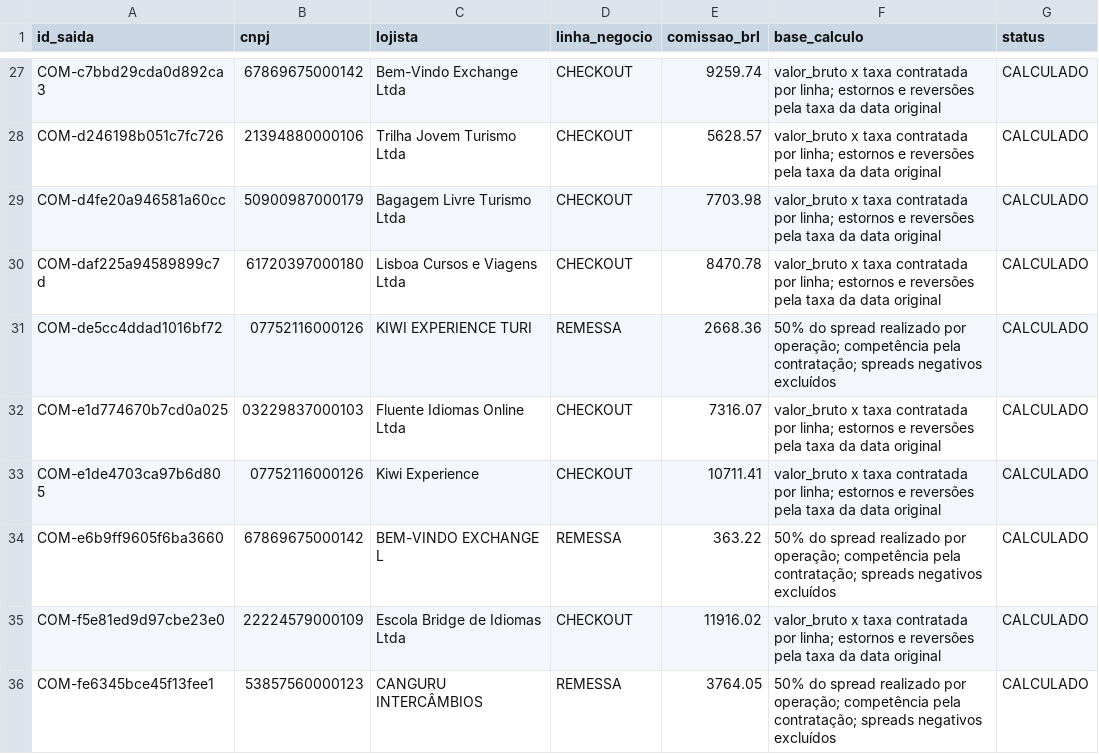
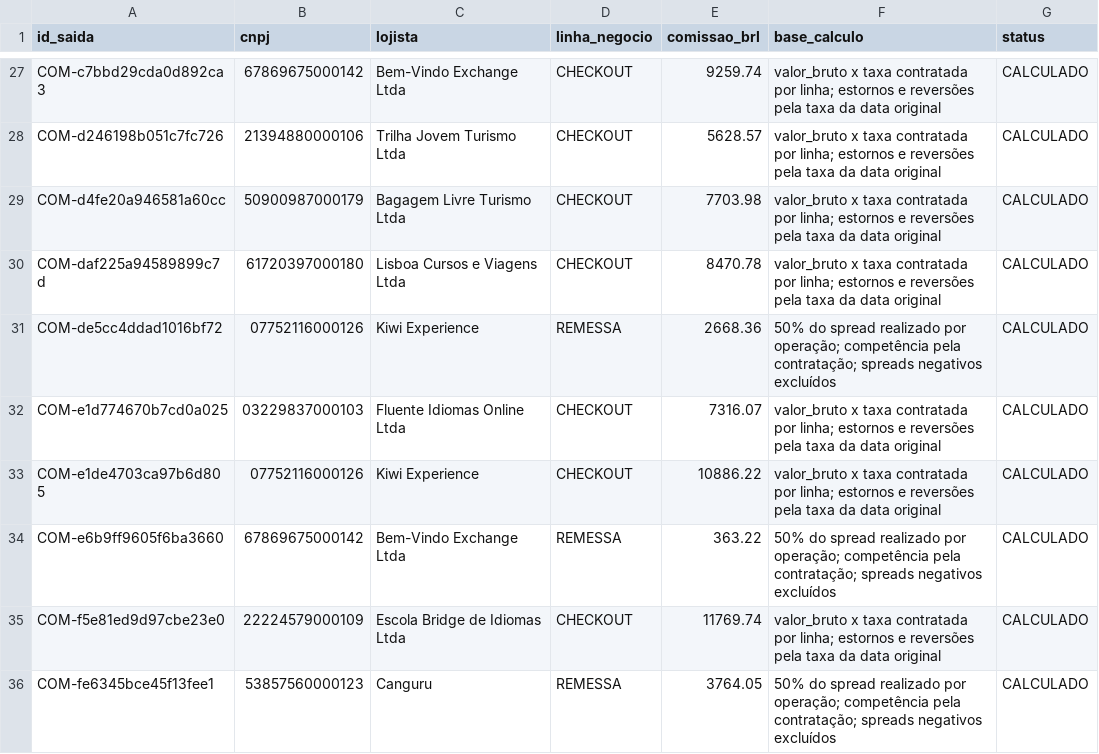
Before and after one commit to Ceugox/Datarmos-Agent-for-Tarvo, a CSV file: saida/comissoes_por_lojista.csv, drawn as a sheet; only a part is shown, gaps mark what is left out; the diff covers the shown part only.

```diff
--- a/saida/comissoes_por_lojista.csv
+++ b/saida/comissoes_por_lojista.csv
@@ -30,7 +30,7 @@ COM-d4fe20a946581a60cc;50900987000179;Bagagem Livre Turismo Ltda;CHECKOUT;7703.9
 COM-daf225a94589899c7d;61720397000180;Lisboa Cursos e Viagens Ltda;CHECKOUT;8470.78;"valor_bruto x taxa contratada por linha; estornos e reversões pela taxa da data original";CALCULADO
-COM-de5cc4ddad1016bf72;07752116000126;KIWI EXPERIENCE TURI;REMESSA;2668.36;"50% do spread realizado por operação; competência pela contratação; spreads negativos excluídos";CALCULADO
+COM-de5cc4ddad1016bf72;07752116000126;Kiwi Experience;REMESSA;2668.36;"50% do spread realizado por operação; competência pela contratação; spreads negativos excluídos";CALCULADO
 COM-e1d774670b7cd0a025;03229837000103;Fluente Idiomas Online Ltda;CHECKOUT;7316.07;"valor_bruto x taxa contratada por linha; estornos e reversões pela taxa da data original";CALCULADO
-COM-e1de4703ca97b6d805;07752116000126;Kiwi Experience;CHECKOUT;10711.41;"valor_bruto x taxa contratada por linha; estornos e reversões pela taxa da data original";CALCULADO
-COM-e6b9ff9605f6ba3660;67869675000142;BEM-VINDO EXCHANGE L;REMESSA;363.22;"50% do spread realizado por operação; competência pela contratação; spreads negativos excluídos";CALCULADO
-COM-f5e81ed9d97cbe23e0;22224579000109;Escola Bridge de Idiomas Ltda;CHECKOUT;11916.02;"valor_bruto x taxa contratada por linha; estornos e reversões pela taxa da data original";CALCULADO
-COM-fe6345bce45f13fee1;53857560000123;CANGURU INTERCÂMBIOS;REMESSA;3764.05;"50% do spread realizado por operação; competência pela contratação; spreads negativos excluídos";CALCULADO
+COM-e1de4703ca97b6d805;07752116000126;Kiwi Experience;CHECKOUT;10886.22;"valor_bruto x taxa contratada por linha; estornos e reversões pela taxa da data original";CALCULADO
+COM-e6b9ff9605f6ba3660;67869675000142;Bem-Vindo Exchange Ltda;REMESSA;363.22;"50% do spread realizado por operação; competência pela contratação; spreads negativos excluídos";CALCULADO
+COM-f5e81ed9d97cbe23e0;22224579000109;Escola Bridge de Idiomas Ltda;CHECKOUT;11769.74;"valor_bruto x taxa contratada por linha; estornos e reversões pela taxa da data original";CALCULADO
+COM-fe6345bce45f13fee1;53857560000123;Canguru;REMESSA;3764.05;"50% do spread realizado por operação; competência pela contratação; spreads negativos excluídos";CALCULADO
```
Also changed, not shown: 16 edited cells elsewhere in this file, saida/cobertura.csv, saida/contestacoes/operacoes_ponte.csv, 16 other files.
